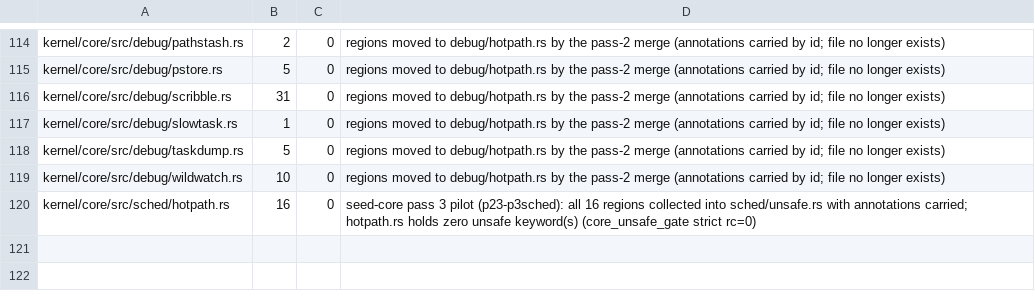
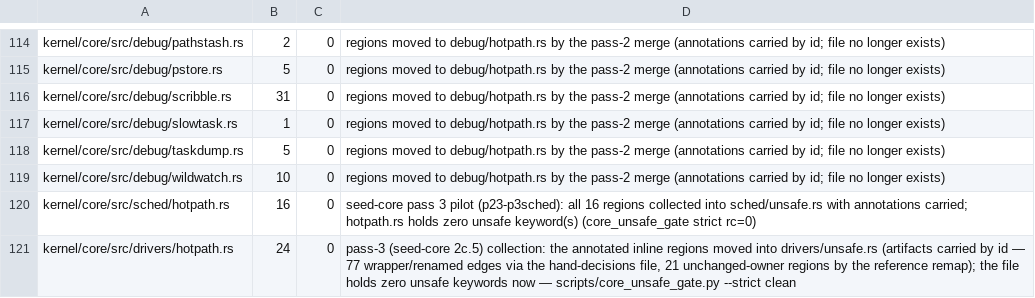
Before and after one commit to topkernel/Rux, a TSV file: docs/development/unsafe-verification-exemptions.tsv, drawn as a sheet; only a part is shown, gaps mark what is left out.

Commit message:
drivers: pass-3 gate evidence — pair exceptions, ledger re-bank, exemptions
- pass3-pair-exceptions.txt: the drivers lane's recorded pair-gate
  exceptions (56 patterns with measured base->current byte counts on
  all three arches): debug-build instruction-selection drift around
  the always-inlined contract edges, five base-only FdSet method
  instantiations whose call sites now inline them (current sizes []),
  and four interrupt::domain / one syscall seam symbol from LTO inline
  cascade (no source change in those files). pair (all nine pass-2
  specs vs the pre-pass-2 coordinator base) is rc=0 on rv/x86/a64:
  74/81/76 recorded, 0 unrecorded, same-name-size-differs 0.
- ledger re-bank with reference 1ae2a43c2 plus the generated
  hand-decisions file (run/pass3-drivers-decisions.tsv, one row per
  renamed edge, artifact read off the base sidecar by the moved
  region's base id): drivers/unsafe.rs 99 regions, 67 annotated /
  32 GAP (every GAP carried from the base — the 20 Send/Sync proofs
  and 12 blocks without a harness); drivers/hotpath.rs leaves the
  ledger (0 regions, 0 keywords).
- unsafe-verification-exemptions.tsv: drivers/hotpath.rs 24->0
  annotated drop row (unsafe_gate rc=0, 1 exempted).
- safety-and-performance.md: the drivers pass-3 addendum (§5.x) with
  the gates and numbers.

```diff
--- a/docs/development/unsafe-verification-exemptions.tsv
+++ b/docs/development/unsafe-verification-exemptions.tsv
@@ -120 +120,2 @@ kernel/core/src/debug/wildwatch.rs	10	0	regions moved to debug/hotpath.rs by the
 kernel/core/src/sched/hotpath.rs	16	0	seed-core pass 3 pilot (p23-p3sched): all 16 regions collected into sched/unsafe.rs with annotations carried; hotpath.rs holds zero unsafe keyword(s) (core_unsafe_gate strict rc=0)
+kernel/core/src/drivers/hotpath.rs	24	0	pass-3 (seed-core 2c.5) collection: the annotated inline regions moved into drivers/unsafe.rs (artifacts carried by id — 77 wrapper/renamed edges via the hand-decisions file, 21 unchanged-owner regions by the reference remap); the file holds zero unsafe keywords now — scripts/core_unsafe_gate.py --strict clean
```
Also changed, not shown: docs/development/unsafe-verification-artifacts.tsv, 3 other files.
